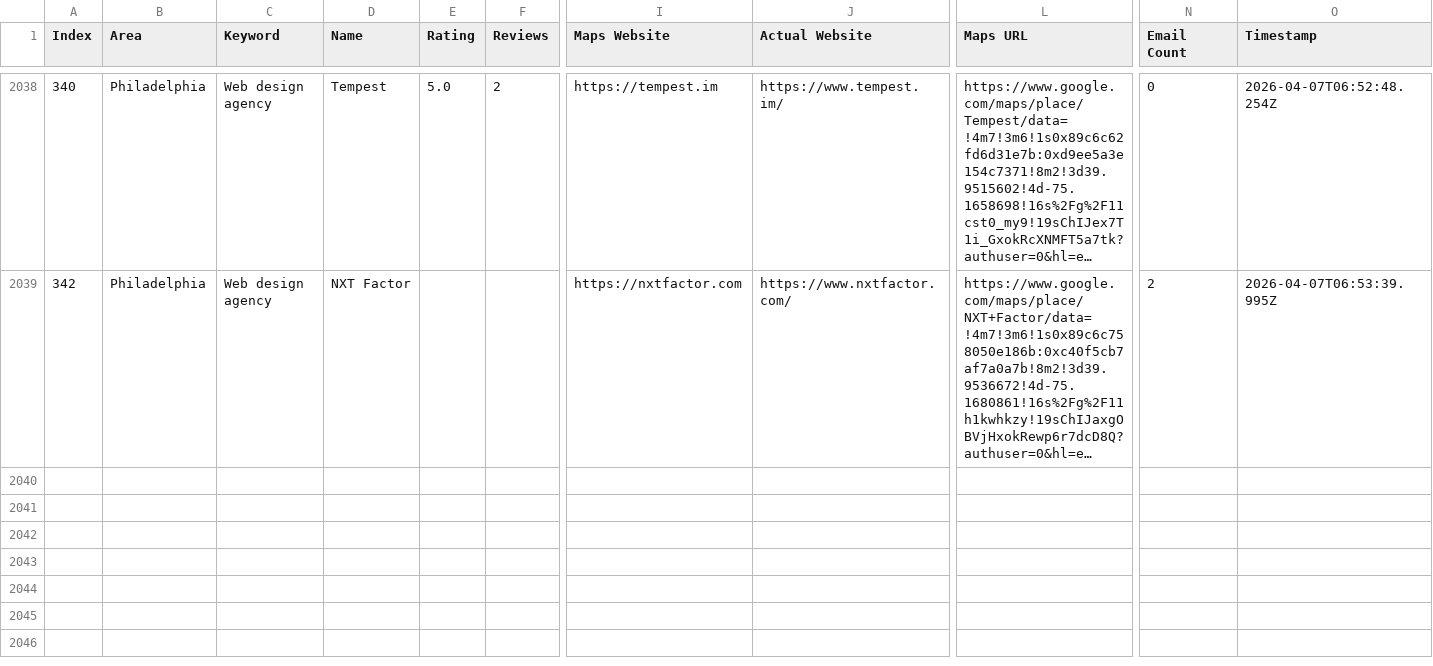
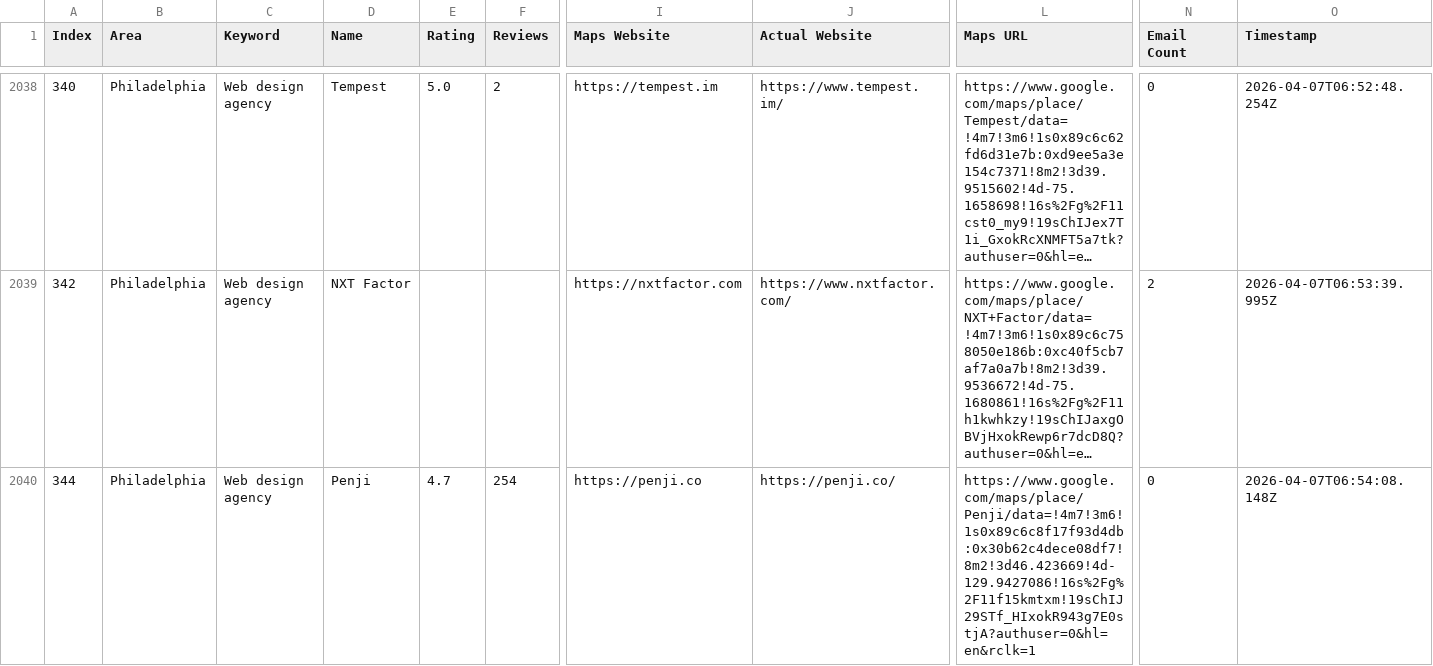
Before and after one commit to farhan281/cf-filler-with-captch-solver, a CSV file: digital_marketing_data.csv, drawn as a sheet; only a part is shown, gaps mark what is left out; long unchanged cells end in …; rows hold the shown columns only; the diff names each change by its address in the sheet, - before the commit and + after, or states it on an @@ line.

Commit message:
auto: 2026-04-07T06:54:11.316Z

```diff
--- a/digital_marketing_data.csv
+++ b/digital_marketing_data.csv
+row 2040: 344 | Philadelphia | Web design agency | Penji | 4.7 | 254 | https://penji.co | https://penji.co/ | https://www.google.com/maps/place/Penji/data=!4m7!3m6!1s0x89c6c8f17f93d4db:0x30b62c4dece08df7!8m2!3d46.423669!4d-129.9427086!16s%2Fg%2F11f15kmtxm!19sChIJ29STf_HIxokR943g7E0stjA?authuser=0&hl=en&rclk=1 | 0 | 2026-04-07T06:54:08.148Z
```
